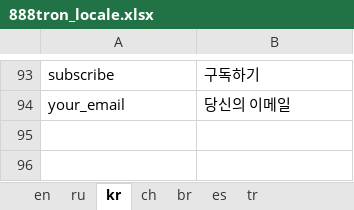
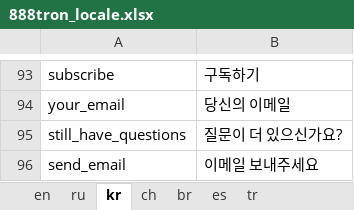
Before and after one commit to 888tron/tronGamesClient, an Excel workbook: locale/888tron_locale.xlsx, sheet kr, drawn as a sheet; only a part is shown, gaps mark what is left out; values as stored, in another font and other column widths than the file's, no borders; the diff names each change by its address in the sheet, - before the commit and + after, or states it on an @@ line.

```diff
--- a/locale/888tron_locale.xlsx (sheet kr)
+++ b/locale/888tron_locale.xlsx (sheet kr)
+row 95: still_have_questions | 질문이 더 있으신가요?
+row 96: send_email | 이메일 보내주세요
```
Also changed, not shown: sheet en, sheet ch, sheet ru, sheet tr, sheet es, 8 other files.
